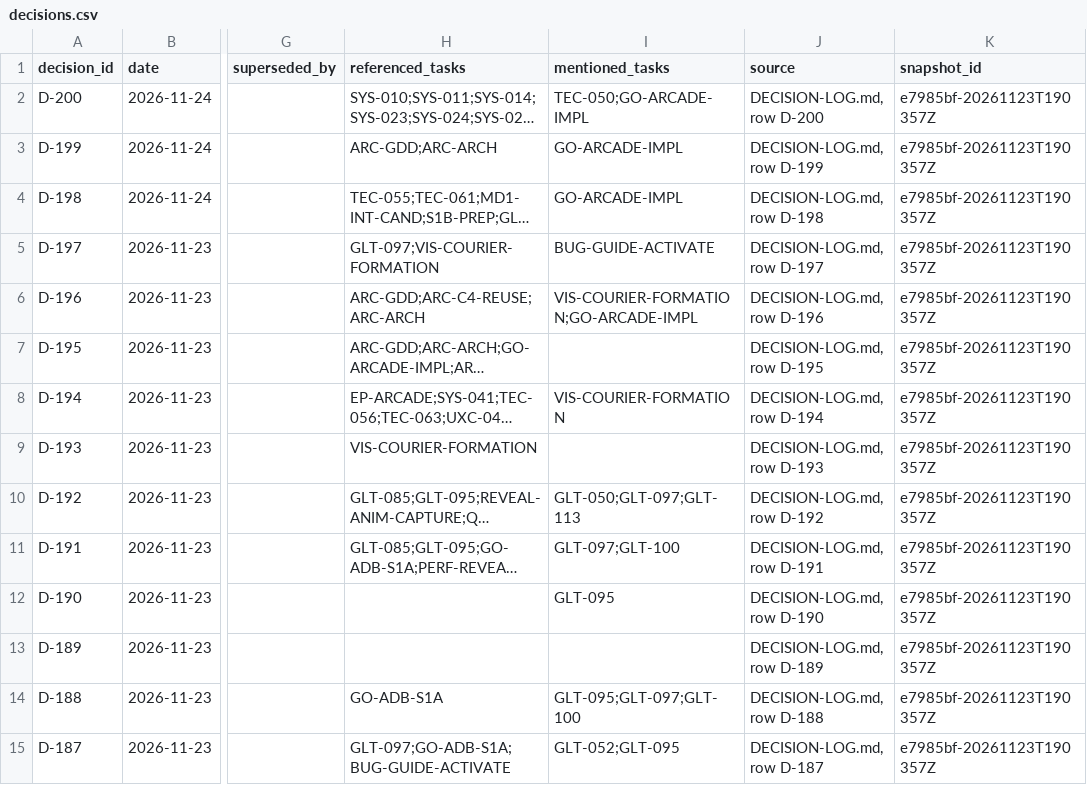
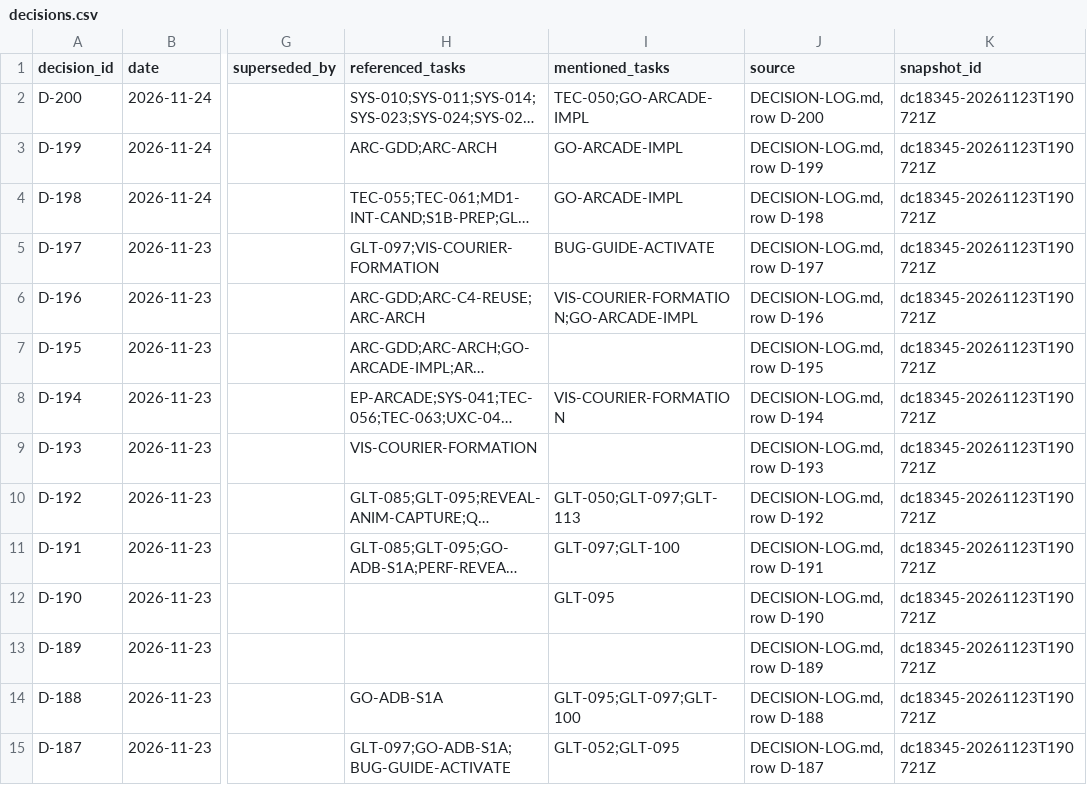
Before and after one commit to ksatriadipo/idle-space-courier-dashboard, a CSV file: data/decisions.csv, drawn as a sheet; only a part is shown, gaps mark what is left out; long unchanged cells end in …; the diff covers the shown part only; the diff names each change by its address in the sheet, - before the commit and + after, or states it on an @@ line.

```diff
--- a/data/decisions.csv
+++ b/data/decisions.csv
-K2:K15 (snapshot_id): e7985bf-20261123T190357Z
+K2:K15 (snapshot_id): dc18345-20261123T190721Z
```
Also changed, not shown: 169 edited cells elsewhere in this file, data/runs.csv, data/schedule.csv, 5 other files.
